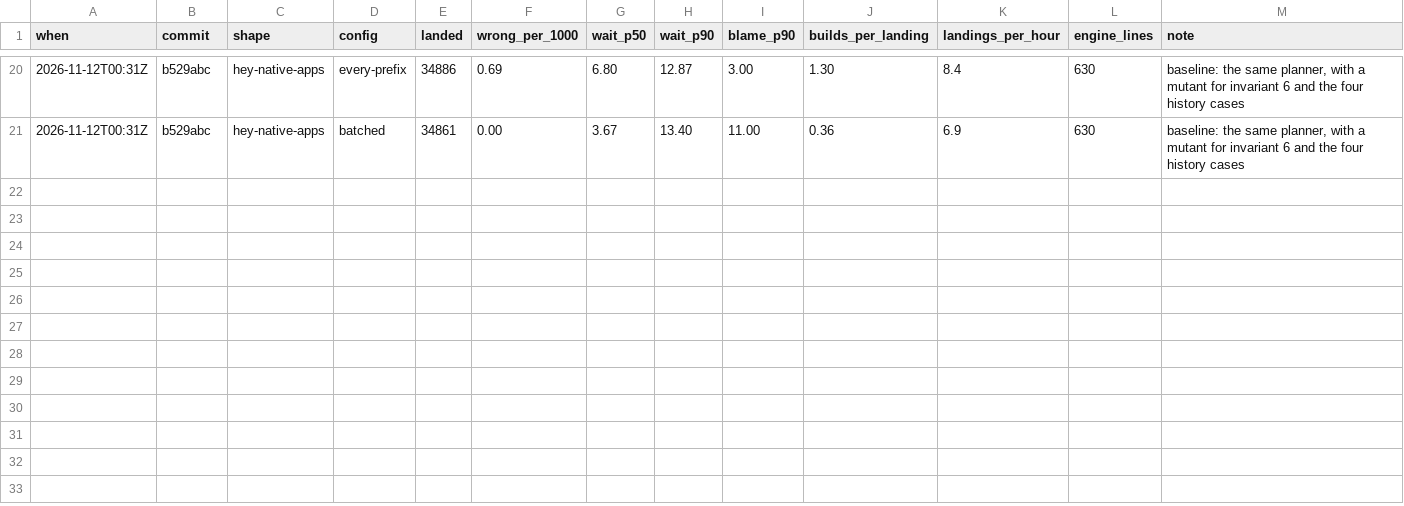
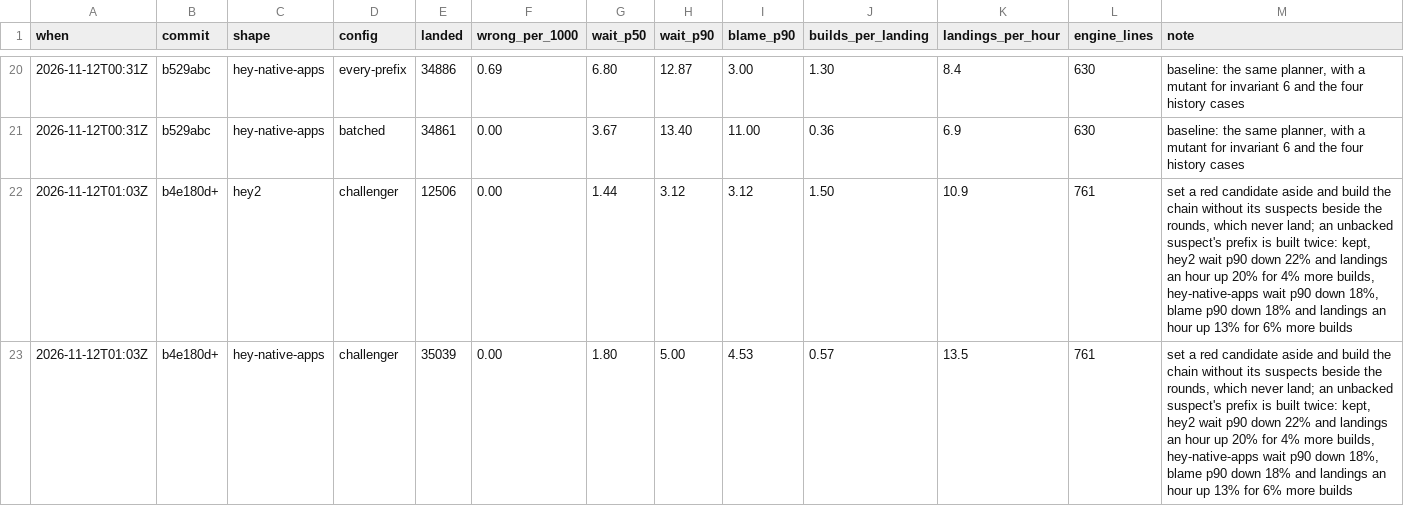
Before and after one commit to basecamp/banyan, a TSV file: eval/scoreboard.tsv, drawn as a sheet; only a part is shown, gaps mark what is left out; the diff names each change by its address in the sheet, - before the commit and + after, or states it on an @@ line.

Commit message:
Set a red candidate aside and keep the chain going without its suspects
A red candidate at the bottom of the chain used to hold the whole queue for a round, and
its ejection rebuilt everything from the tip. Now it is set aside with the pull requests it
added, and the chain is built on the tip without them at once, so the survivors' builds are
running when the ejection lands. Rounds never land, a red candidate and its rounds stand
while the trunk moves under them, and several are narrowed at once.

With no failed build stacked on the red one to bear it out, the confirming round builds the
suspect's prefix twice. On 3,000 further hey2 worlds that took wrong ejections from 0.13 to
0.02 per 1,000 landings.

hey2: wait p90 4.00 to 3.12, landings an hour 9.1 to 10.9, builds per landing 1.44 to 1.50.
hey-native-apps: wait p50 2.00 to 1.80, p90 6.13 to 5.00, blame p90 5.53 to 4.53, landings
an hour 11.9 to 13.5, builds per landing 0.54 to 0.57.

```diff
--- a/eval/scoreboard.tsv
+++ b/eval/scoreboard.tsv
+row 22: 2026-11-12T01:03Z | b4e180d+ | hey2 | challenger | 12506 | 0.00 | 1.44 | 3.12 | 3.12 | 1.50 | 10.9 | 761 | set a red candidate aside and build the chain without its suspects beside the rounds, which never land; an unbacked suspect's prefix is built twice: kept, hey2 wait p90 down 22% and landings an hour up 20% for 4% more builds, hey-native-apps wait p90 down 18%, blame p90 down 18% and landings an hour up 13% for 6% more builds
+row 23: 2026-11-12T01:03Z | b4e180d+ | hey-native-apps | challenger | 35039 | 0.00 | 1.80 | 5.00 | 4.53 | 0.57 | 13.5 | 761 | set a red candidate aside and build the chain without its suspects beside the rounds, which never land; an unbacked suspect's prefix is built twice: kept, hey2 wait p90 down 22% and landings an hour up 20% for 4% more builds, hey-native-apps wait p90 down 18%, blame p90 down 18% and landings an hour up 13% for 6% more builds
```
Also changed, not shown: 3 other files.
